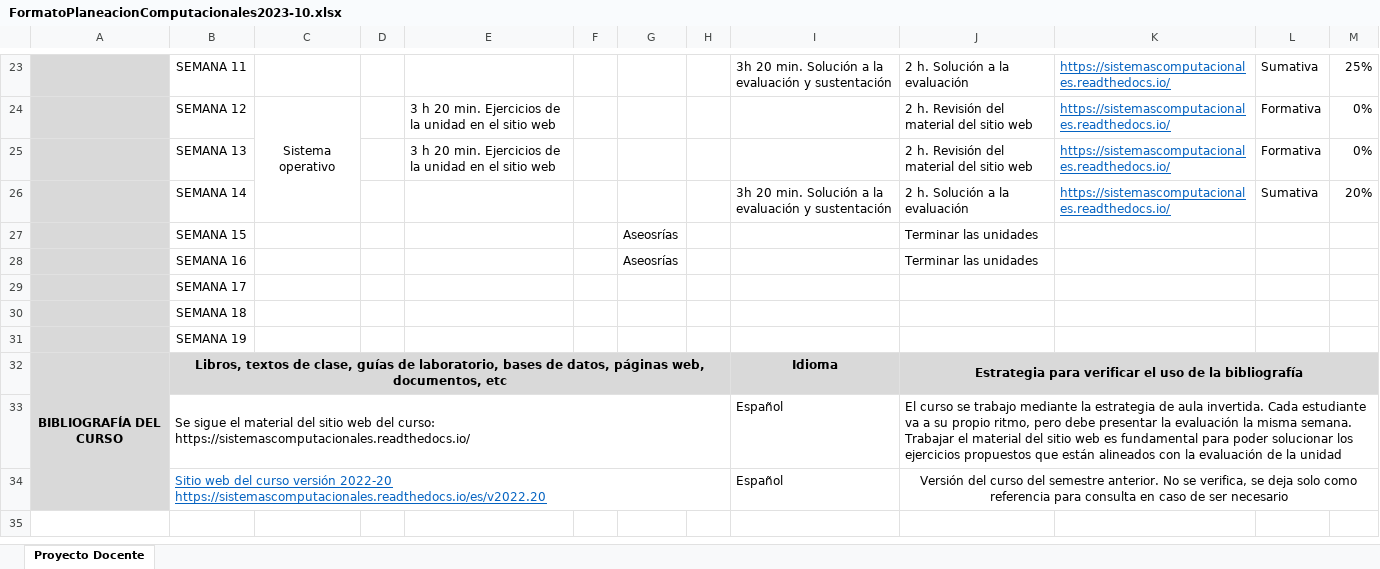
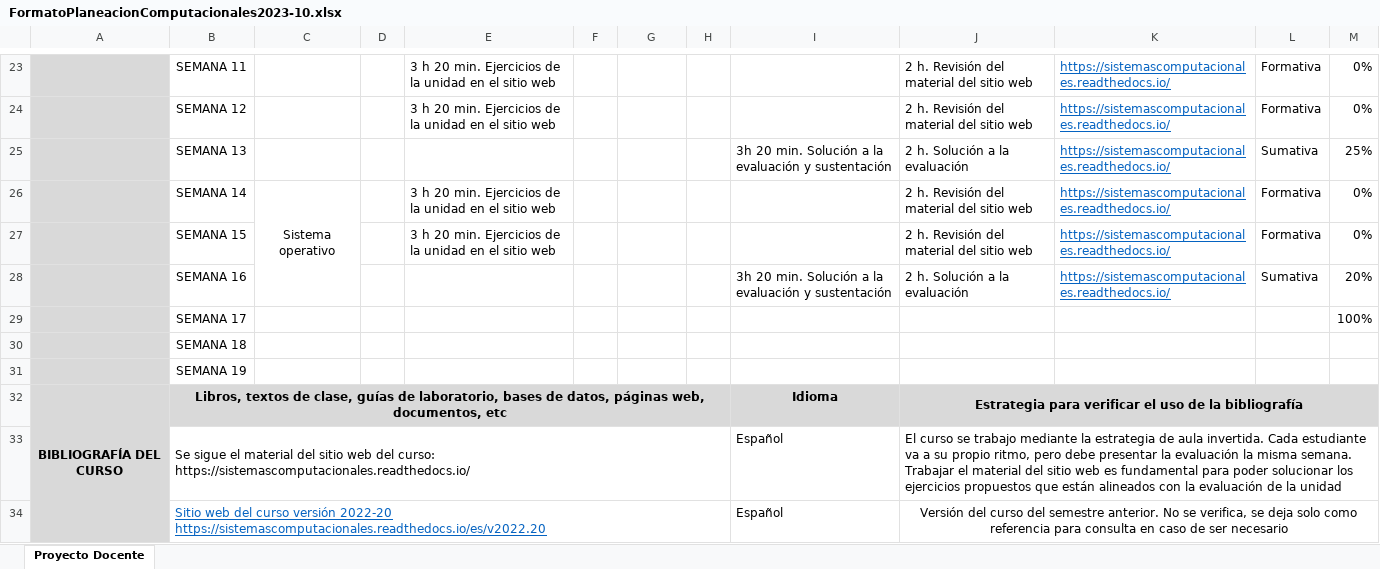
Before and after one commit to juanferfranco/SistemasComputacionales, an Excel workbook: docs/_static/FormatoPlaneacionComputacionales2023-10.xlsx, sheet Proyecto Docente, drawn as a sheet; only a part is shown, gaps mark what is left out; values as stored, in another font and other column widths than the file's, no borders; removed rows and columns are numbered as before the commit, all else as after; the diff covers the shown part only; the diff names each change by its address in the sheet, - before the commit and + after, or states it on an @@ line.

Commit message:
Update proyectoDocente

```diff
--- a/docs/_static/FormatoPlaneacionComputacionales2023-10.xlsx (sheet Proyecto Docente)
+++ b/docs/_static/FormatoPlaneacionComputacionales2023-10.xlsx (sheet Proyecto Docente)
-E23: (empty)
+E23: 3 h 20 min. Ejercicios de la unidad en el sitio web
-I23: 3h 20 min. Solución a la evaluación y sustentación
+I23: (empty)
-J23: 2 h. Solución a la evaluación
+J23: 2 h. Revisión del material del sitio web
-L23: Sumativa
+L23: Formativa
-M23: 25%
+M23: 0%
-C24: Sistema operativo
+C24: (empty)
-C24:C26 merged
+row 25:  | SEMANA 13 |  |  |  |  |  |  | 3h 20 min. Solución a la evaluación y sustentación | 2 h. Solución a la evaluación | https://sistemascomputacionales.readthedocs.io/ | Sumativa | 25%
+row 26:  | SEMANA 14 | Sistema operativo |  | 3 h 20 min. Ejercicios de la unidad en el sitio web |  |  |  |  | 2 h. Revisión del material del sitio web | https://sistemascomputacionales.readthedocs.io/ | Formativa | 0%
-B27: SEMANA 13
+B27: SEMANA 15
-B28: SEMANA 14
+B28: SEMANA 16
-row 27:  | SEMANA 15 |  |  |  |  | Aseosrías |  |  | Terminar las unidades
-row 28:  | SEMANA 16 |  |  |  |  | Aseosrías |  |  | Terminar las unidades
-M29: (empty)
+M29: 100%
```
Also changed, not shown: 26 edited cells and merged cells elsewhere in this sheet.
